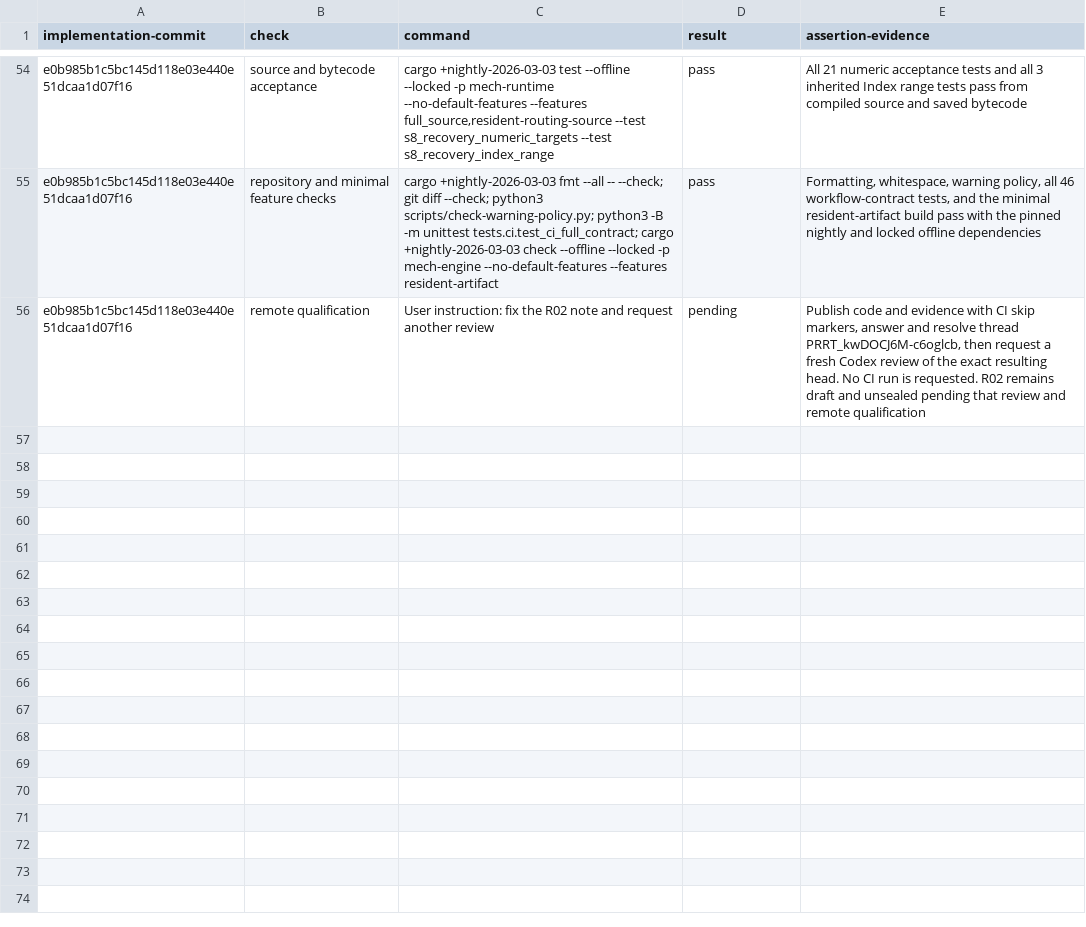
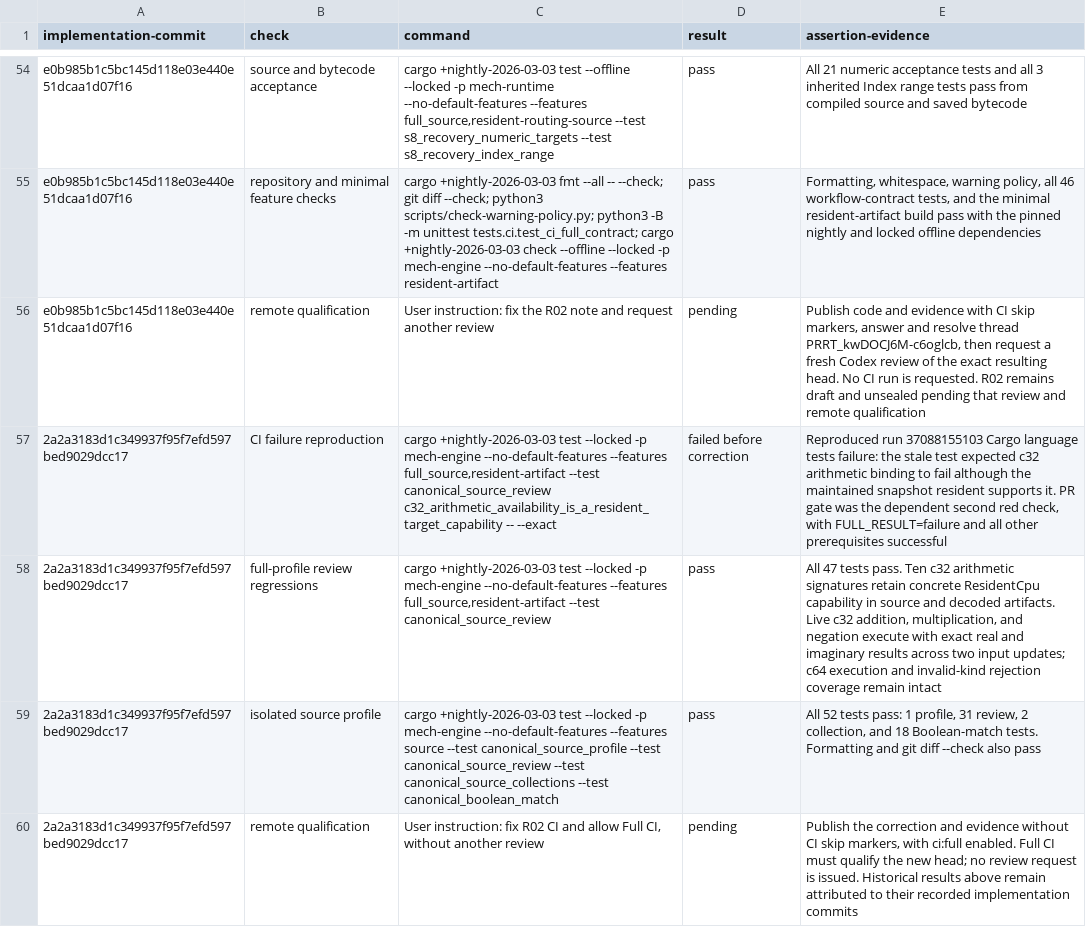
Before and after one commit to mech-lang/mech, a TSV file: docs/design/grammar-audit/r02-review-closure.tsv, drawn as a sheet; only a part is shown, gaps mark what is left out; the diff names each change by its address in the sheet, - before the commit and + after, or states it on an @@ line.

Commit message:
docs(r02): record CI correction and enable full qualification

```diff
--- a/docs/design/grammar-audit/r02-review-closure.tsv
+++ b/docs/design/grammar-audit/r02-review-closure.tsv
+row 57: 2a2a3183d1c349937f95f7efd597bed9029dcc17 | CI failure reproduction | cargo +nightly-2026-03-03 test --locked -p mech-engine --no-default-features --features full_source,resident-artifact --test canonical_source_review c32_arithmetic_availability_is_a_resident_target_capability -- --exact | failed before correction | Reproduced run 37088155103 Cargo language tests failure: the stale test expected c32 arithmetic binding to fail although the maintained snapshot resident supports it. PR gate was the dependent second red check, with FULL_RESULT=failure and all other prerequisites successful
+row 58: 2a2a3183d1c349937f95f7efd597bed9029dcc17 | full-profile review regressions | cargo +nightly-2026-03-03 test --locked -p mech-engine --no-default-features --features full_source,resident-artifact --test canonical_source_review | pass | All 47 tests pass. Ten c32 arithmetic signatures retain concrete ResidentCpu capability in source and decoded artifacts. Live c32 addition, multiplication, and negation execute with exact real and imaginary results across two input updates; c64 execution and invalid-kind rejection coverage remain intact
+row 59: 2a2a3183d1c349937f95f7efd597bed9029dcc17 | isolated source profile | cargo +nightly-2026-03-03 test --locked -p mech-engine --no-default-features --features source --test canonical_source_profile --test canonical_source_review --test canonical_source_collections --test canonical_boolean_match | pass | All 52 tests pass: 1 profile, 31 review, 2 collection, and 18 Boolean-match tests. Formatting and git diff --check also pass
+row 60: 2a2a3183d1c349937f95f7efd597bed9029dcc17 | remote qualification | User instruction: fix R02 CI and allow Full CI, without another review | pending | Publish the correction and evidence without CI skip markers, with ci:full enabled. Full CI must qualify the new head; no review request is issued. Historical results above remain attributed to their recorded implementation commits
```
